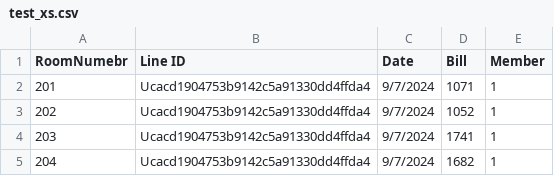
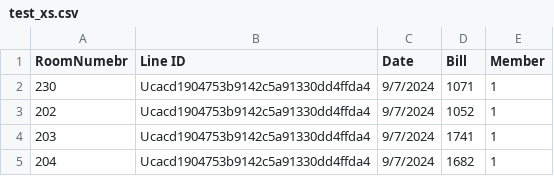
Before and after one commit to fitm-elite/software-development-camp-team-a, a CSV file: test_xs.csv, drawn as a sheet.

```diff
--- a/test_xs.csv
+++ b/test_xs.csv
@@ -1,3 +1,3 @@
 RoomNumebr,Line ID,Date,Bill,Member
-201,"Ucacd1904753b9142c5a91330dd4ffda4",9/7/2024,1071,1
+230,"Ucacd1904753b9142c5a91330dd4ffda4",9/7/2024,1071,1
 202,"Ucacd1904753b9142c5a91330dd4ffda4",9/7/2024,1052,1
```
Also changed, not shown: invalid.csv, 1 other file.
